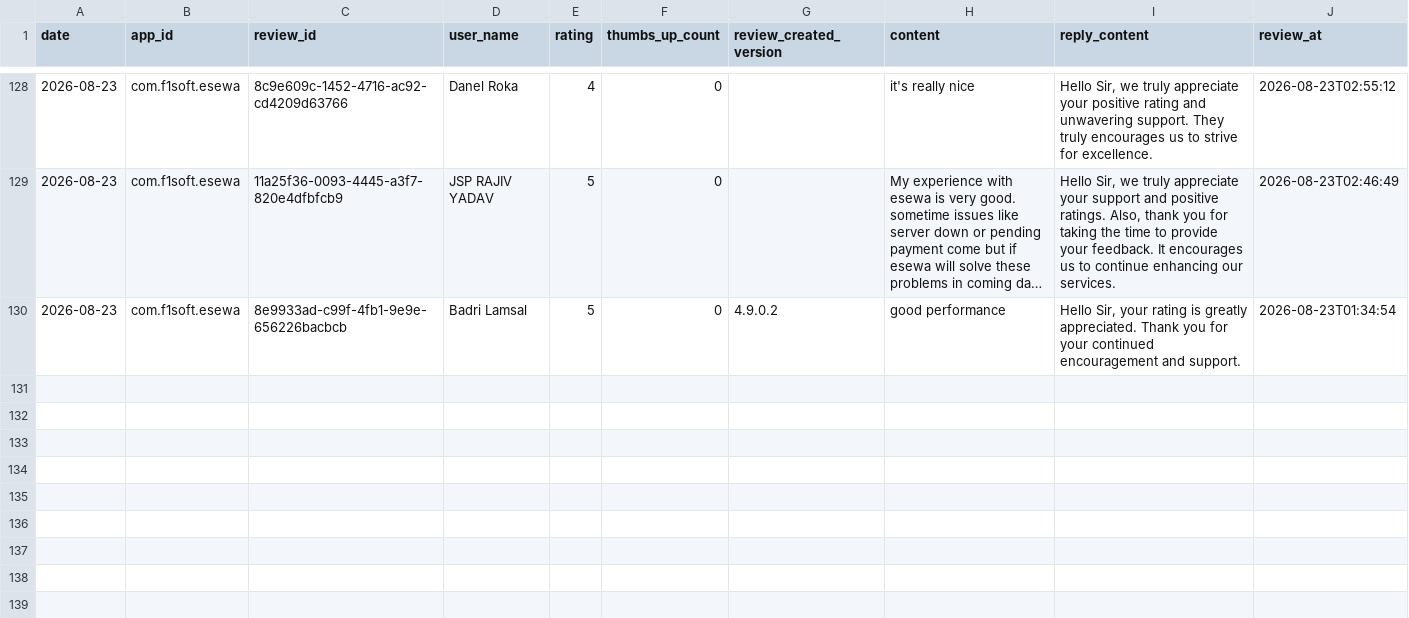
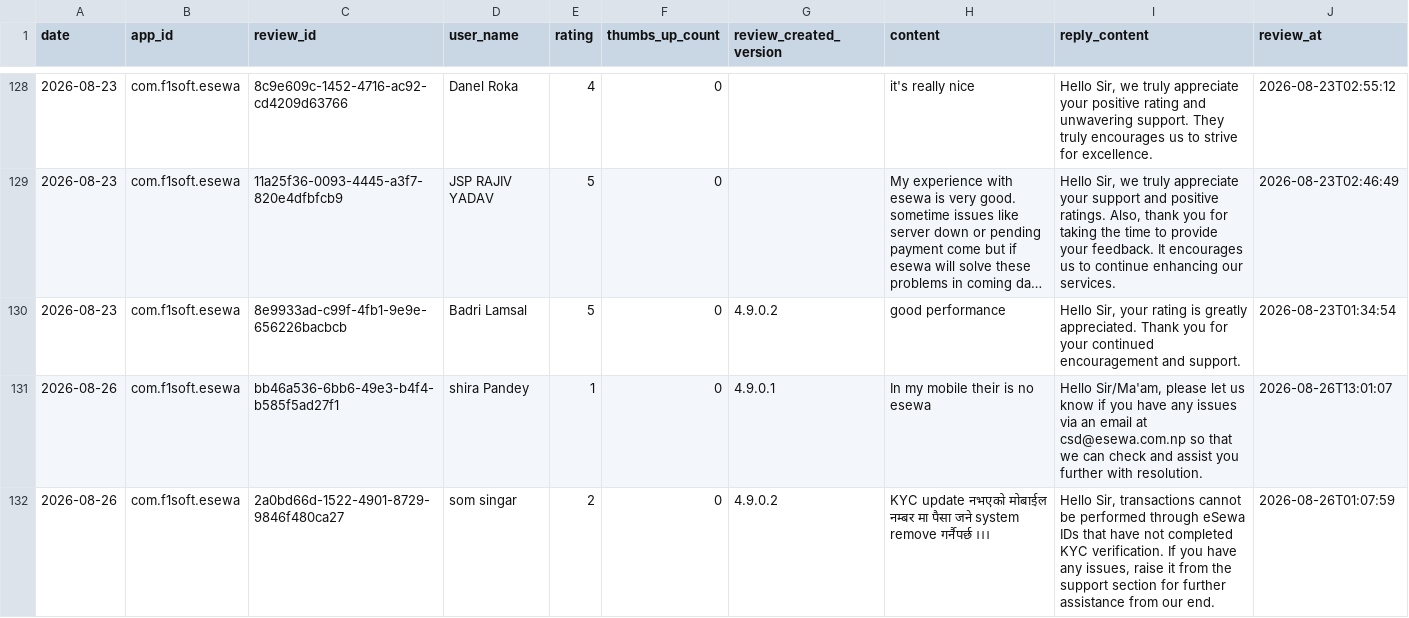
Before and after one commit to g10drasingh/App-Install-Tracker, a CSV file: data/reviews_2026-08.csv, drawn as a sheet; only a part is shown, gaps mark what is left out; long unchanged cells end in …; the diff names each change by its address in the sheet, - before the commit and + after, or states it on an @@ line.

```diff
--- a/data/reviews_2026-08.csv
+++ b/data/reviews_2026-08.csv
+row 131: 2026-08-26 | com.f1soft.esewa | bb46a536-6bb6-49e3-b4f4-b585f5ad27f1 | shira Pandey | 1 | 0 | 4.9.0.1 | In my mobile their is no esewa | Hello Sir/Ma'am, please let us know if you have any issues via an email at csd@esewa.com.np so that we can check and assist you further with resolution. | 2026-08-26T13:01:07
+row 132: 2026-08-26 | com.f1soft.esewa | 2a0bd66d-1522-4901-8729-9846f480ca27 | som singar | 2 | 0 | 4.9.0.2 | KYC update नभएको मोबाईल नम्बर मा पैसा जने system remove गर्नैपर्छ ।।। | Hello Sir, transactions cannot be performed through eSewa IDs that have not completed KYC verification. If you have any issues, raise it from the support section for further assistance from our end. | 2026-08-26T01:07:59
```
Also changed, not shown: data/app_installs.csv.
